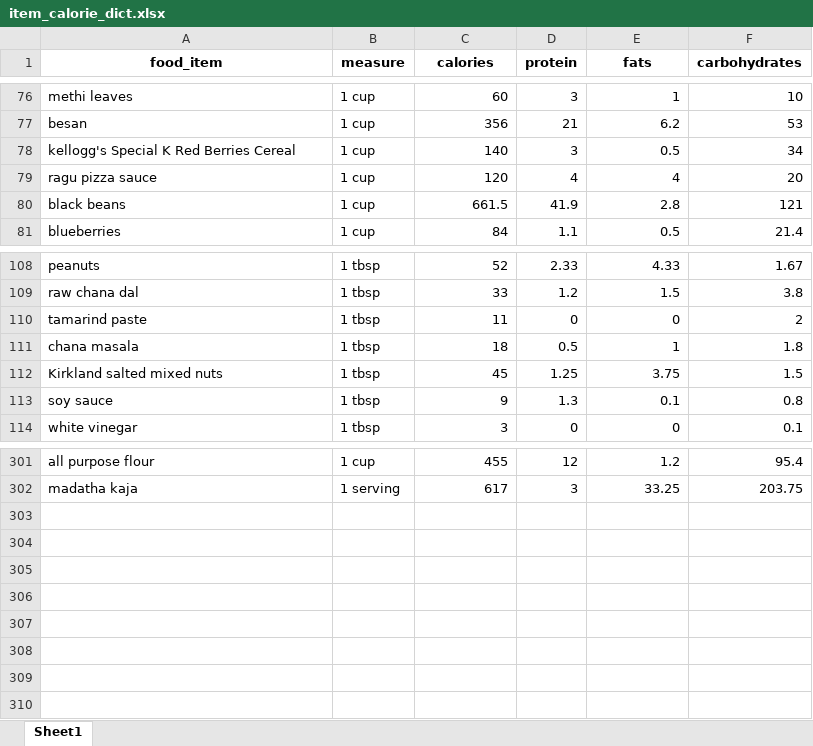
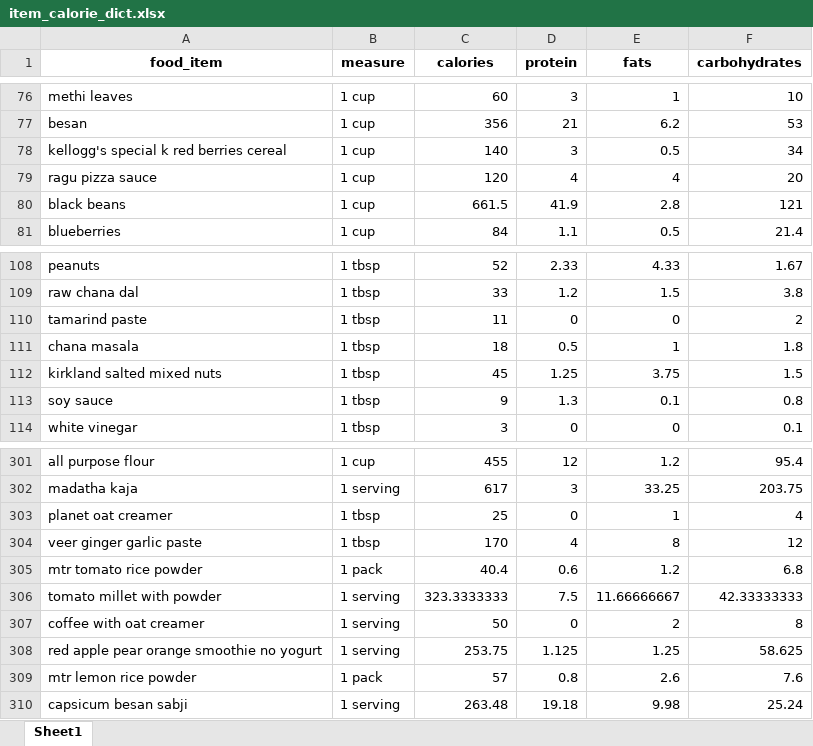
Before and after one commit to anudurup/my_daily_calorie_counter_app, an Excel workbook: item_calorie_dict.xlsx, sheet Sheet1, drawn as a sheet; only a part is shown, gaps mark what is left out; values as stored, in another font and other column widths than the file's, no borders; the diff names each change by its address in the sheet, - before the commit and + after, or states it on an @@ line.

```diff
--- a/item_calorie_dict.xlsx (sheet Sheet1)
+++ b/item_calorie_dict.xlsx (sheet Sheet1)
-A78 (food_item): kellogg's Special K Red Berries Cereal
+A78 (food_item): kellogg's special k red berries cereal
-A112 (food_item): Kirkland salted mixed nuts
+A112 (food_item): kirkland salted mixed nuts
+row 303: planet oat creamer | 1 tbsp | 25 | 0 | 1 | 4
+row 304: veer ginger garlic paste | 1 tbsp | 170 | 4 | 8 | 12
+row 305: mtr tomato rice powder | 1 pack | 40.4 | 0.6 | 1.2 | 6.8
+row 306: tomato millet with powder | 1 serving | 323.3333333 | 7.5 | 11.66666667 | 42.33333333
+row 307: coffee with oat creamer | 1 serving | 50 | 0 | 2 | 8
+row 308: red apple pear orange smoothie no yogurt | 1 serving | 253.75 | 1.125 | 1.25 | 58.625
+row 309: mtr lemon rice powder | 1 pack | 57 | 0.8 | 2.6 | 7.6
+row 310: capsicum besan sabji | 1 serving | 263.48 | 19.18 | 9.98 | 25.24
```
Also changed, not shown: recipes.xlsx, 21 other files.
